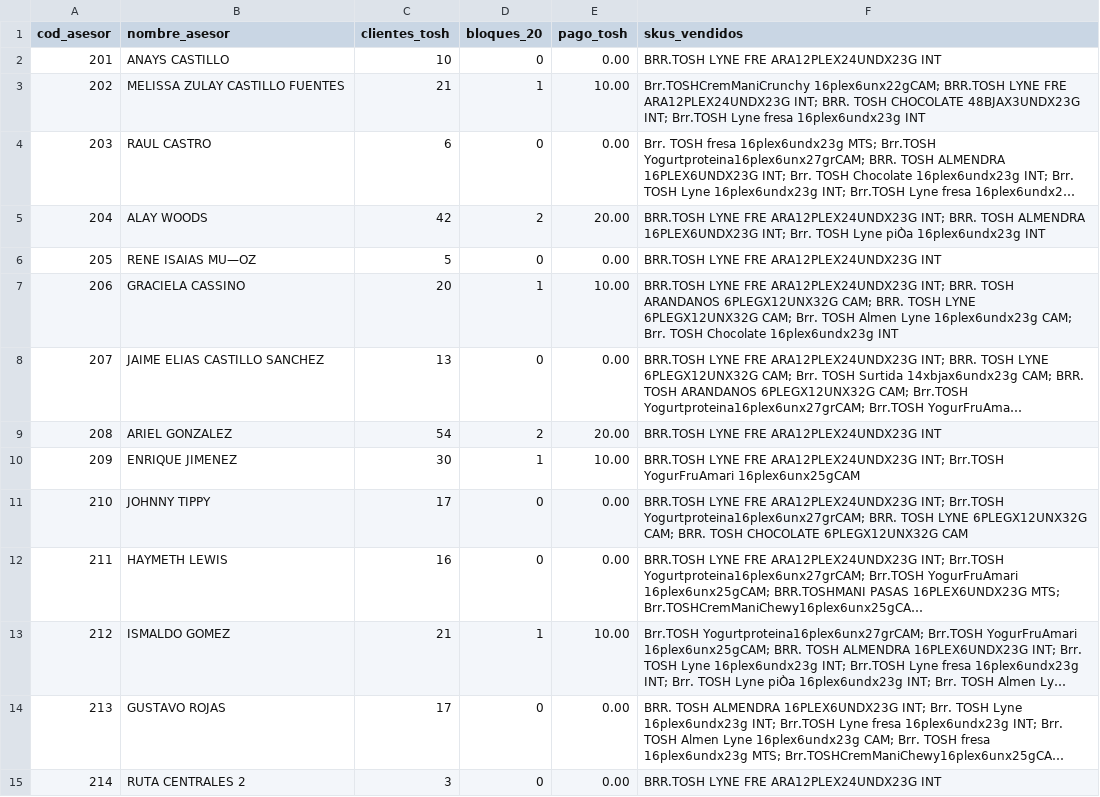
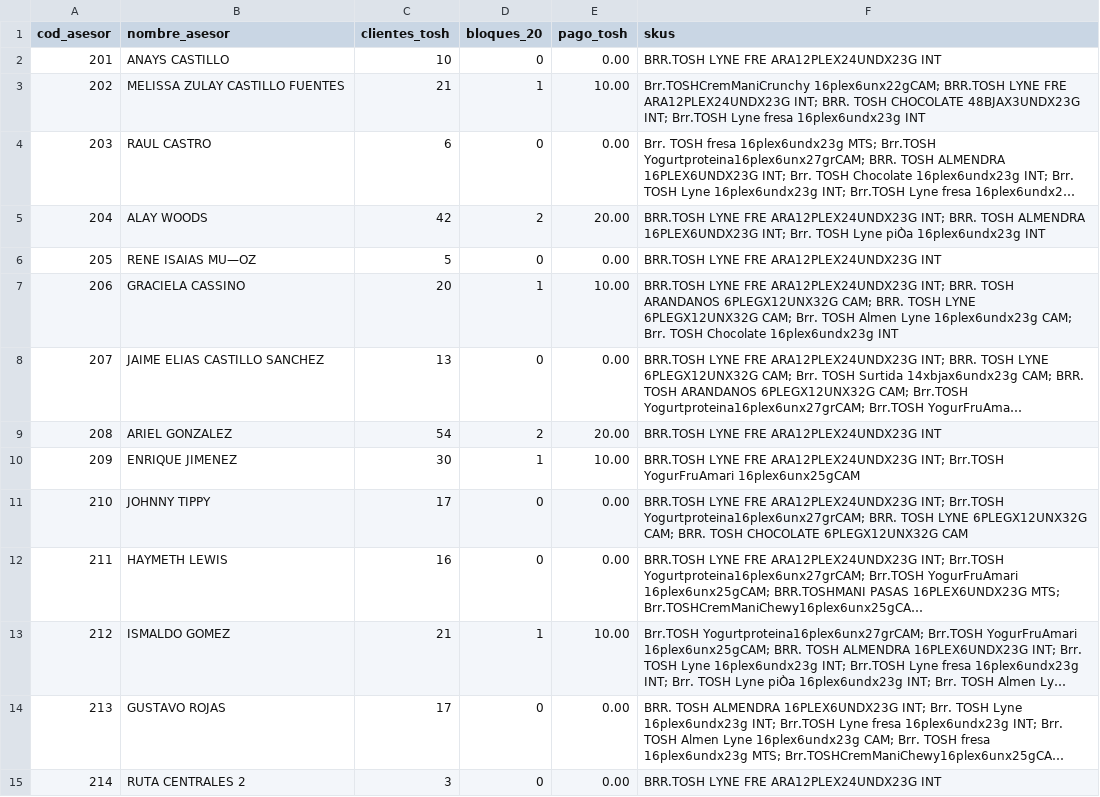
Before and after one commit to aallvaroarias/palma-dashboard, a CSV file: liquidacion_incentivos_junio_2026/AUDITORIA_TOSH_JUNIO_2026.csv, drawn as a sheet; long unchanged cells end in ….

```diff
--- a/liquidacion_incentivos_junio_2026/AUDITORIA_TOSH_JUNIO_2026.csv
+++ b/liquidacion_incentivos_junio_2026/AUDITORIA_TOSH_JUNIO_2026.csv
@@ -1,2 +1,2 @@
-cod_asesor,nombre_asesor,clientes_tosh,bloques_20,pago_tosh,skus_vendidos
+cod_asesor,nombre_asesor,clientes_tosh,bloques_20,pago_tosh,skus
 201,ANAYS CASTILLO,10,0,0.00,BRR.TOSH LYNE FRE ARA12PLEX24UNDX23G INT
```
Also changed, not shown: liquidacion_incentivos_junio_2026/AUDITORIA_NE_JUNIO_2026.csv, liquidacion_incentivos_junio_2026/CONSOLIDADO_PAGOS_INCENTIVOS_JUNIO_2026.csv, 18 other files.
